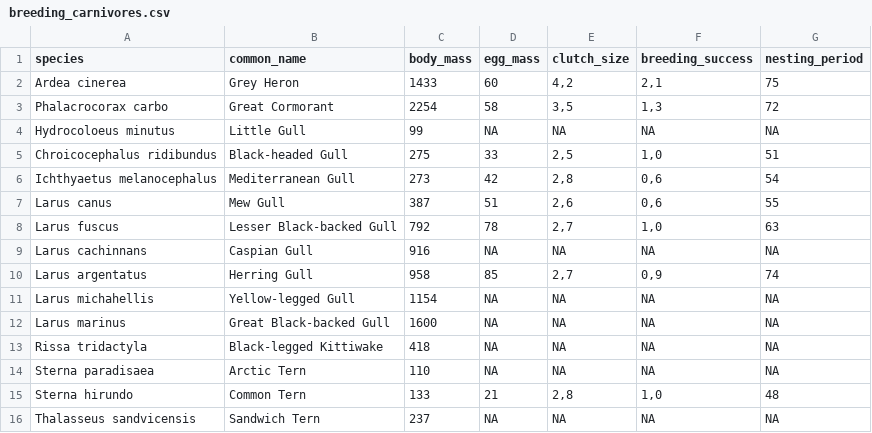
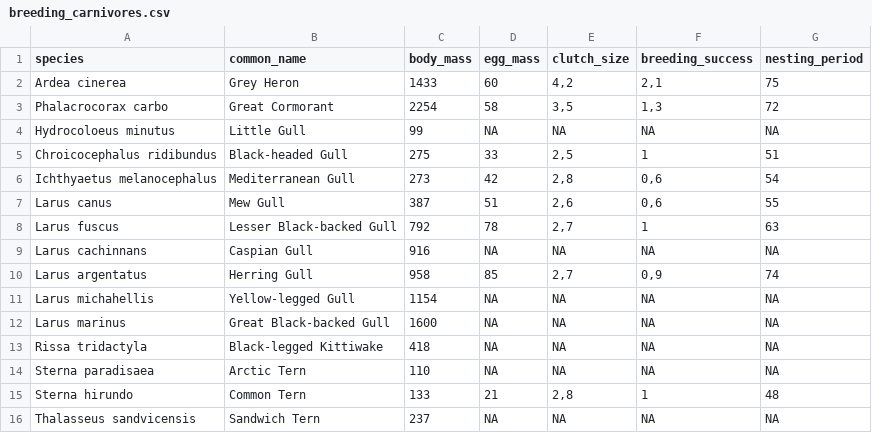
Before and after one commit to inbo/waterbirds1.1, a CSV file: inst/input_variables/breeding_carnivores.csv, drawn as a sheet; the diff names each change by its address in the sheet, - before the commit and + after, or states it on an @@ line.

```diff
--- a/inst/input_variables/breeding_carnivores.csv
+++ b/inst/input_variables/breeding_carnivores.csv
-F5 (breeding_success): 1,0
+F5 (breeding_success): 1
-F8 (breeding_success): 1,0
+F8 (breeding_success): 1
-F15 (breeding_success): 1,0
+F15 (breeding_success): 1
```
Also changed, not shown: inst/input_variables/terr_food_herbivores.csv, inst/input_variables/var_species.csv, 3 other files.
